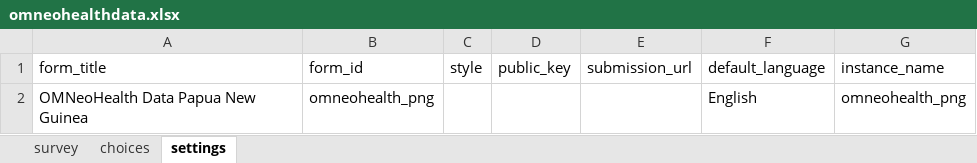
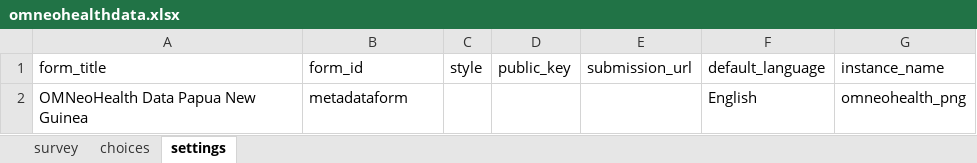
Before and after one commit to omneohealth/metadataform, an Excel workbook: omneohealthdata.xlsx, sheet settings, drawn as a sheet; values as stored, in another font and other column widths than the file's, no borders; the diff names each change by its address in the sheet, - before the commit and + after, or states it on an @@ line.

Commit message:
update form

```diff
--- a/omneohealthdata.xlsx (sheet settings)
+++ b/omneohealthdata.xlsx (sheet settings)
-B2 (form_id): omneohealth_png
+B2 (form_id): metadataform
```
